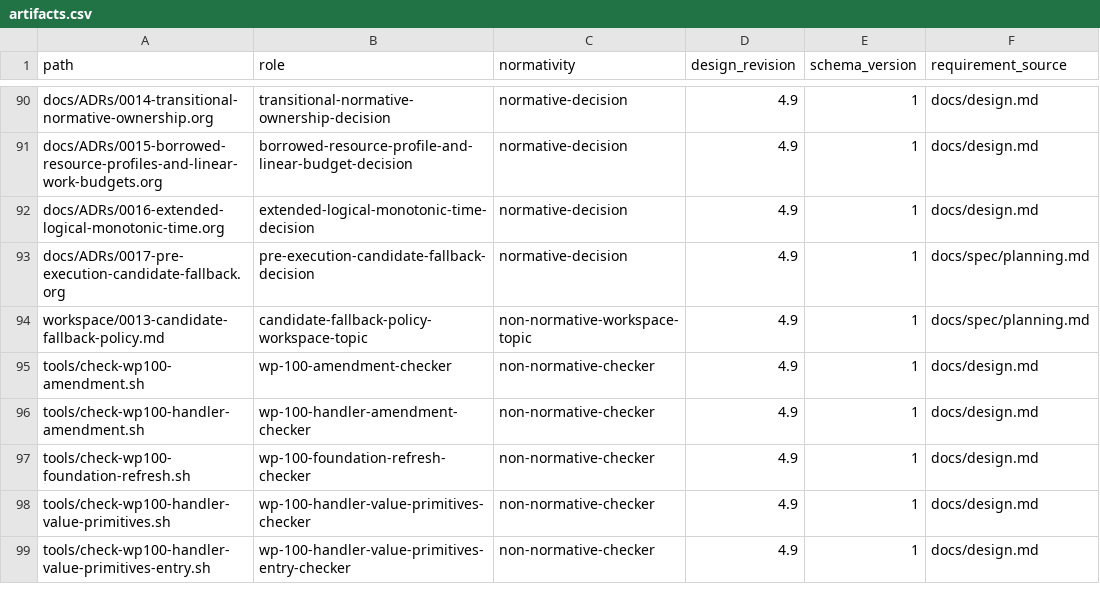
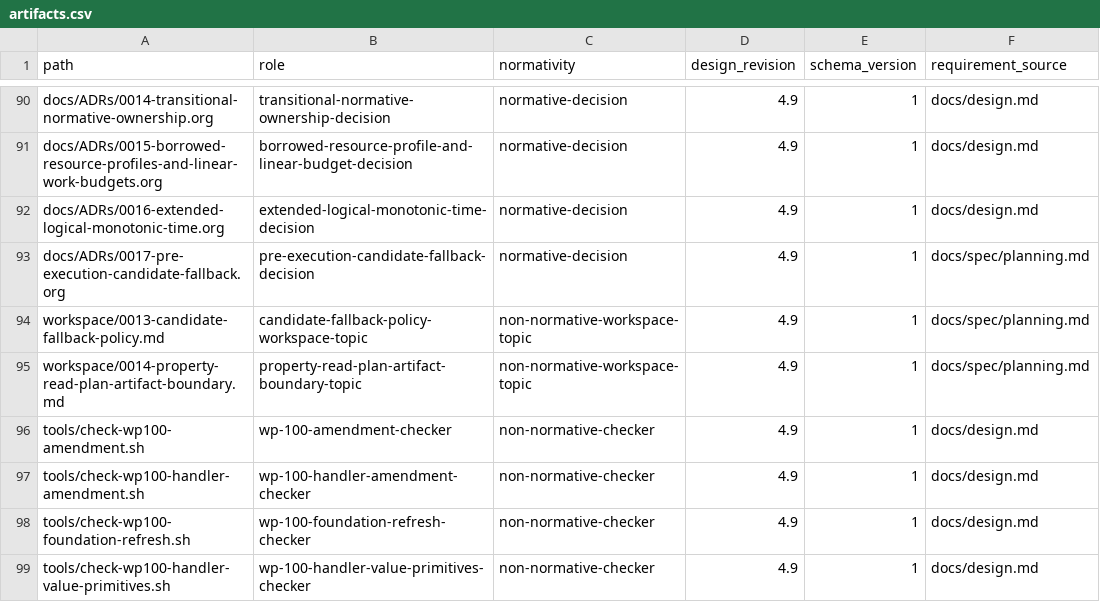
Before and after one commit to yushun1990/clinkz-wot, a CSV file: docs/artifacts.csv, drawn as a sheet; only a part is shown, gaps mark what is left out; the shorter side is filled out with more unchanged rows; the diff names each change by its address in the sheet, - before the commit and + after, or states it on an @@ line.

Commit message:
docs: record property read plan artifact blocker

```diff
--- a/docs/artifacts.csv
+++ b/docs/artifacts.csv
+row 95: workspace/0014-property-read-plan-artifact-boundary.md | property-read-plan-artifact-boundary-topic | non-normative-workspace-topic | 4.9 | 1 | docs/spec/planning.md
```
Also changed, not shown: 7 other files.
